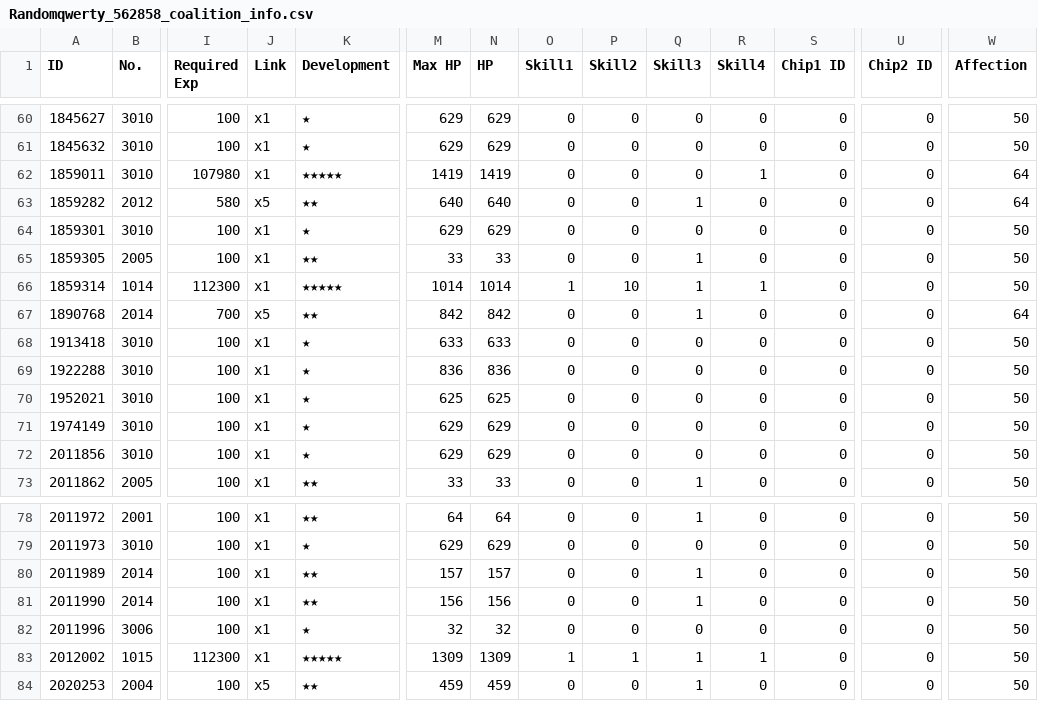
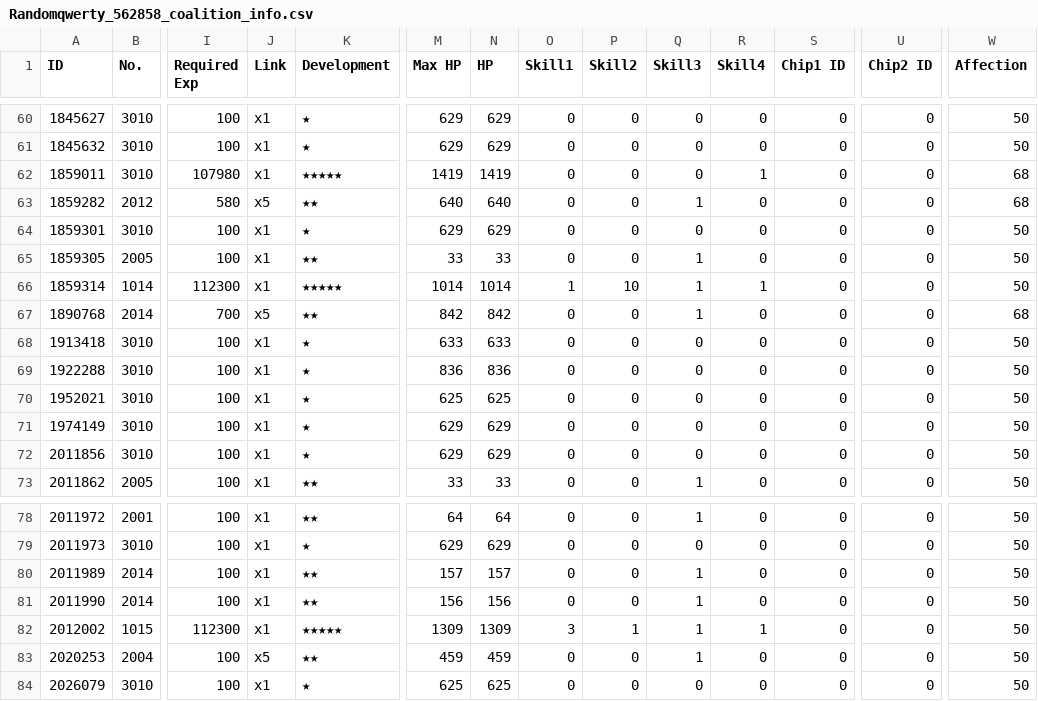
Before and after one commit to randomqwerty/randomqwerty_gfl, a CSV file: Randomqwerty_562858_coalition_info.csv, drawn as a sheet; only a part is shown, gaps mark what is left out; removed rows and columns are numbered as before the commit, all else as after; rows hold the shown columns only; the diff names each change by its address in the sheet, - before the commit and + after, or states it on an @@ line.

```diff
--- a/Randomqwerty_562858_coalition_info.csv
+++ b/Randomqwerty_562858_coalition_info.csv
-W62:W63 (Affection): 64
+W62:W63 (Affection): 68
-W67 (Affection): 64
+W67 (Affection): 68
-row 82: 2011996 | 3006 | 100 | x1 | ★ | 32 | 32 | 0 | 0 | 0 | 0 | 0 | 0 | 50
-O82 (Skill1): 1
+O82 (Skill1): 3
+row 84: 2026079 | 3010 | 100 | x1 | ★ | 625 | 625 | 0 | 0 | 0 | 0 | 0 | 0 | 50
```
Also changed, not shown: Randomqwerty_562858__theater_optimize_team.csv, Randomqwerty_562858_doll_info.csv, 4 other files.
